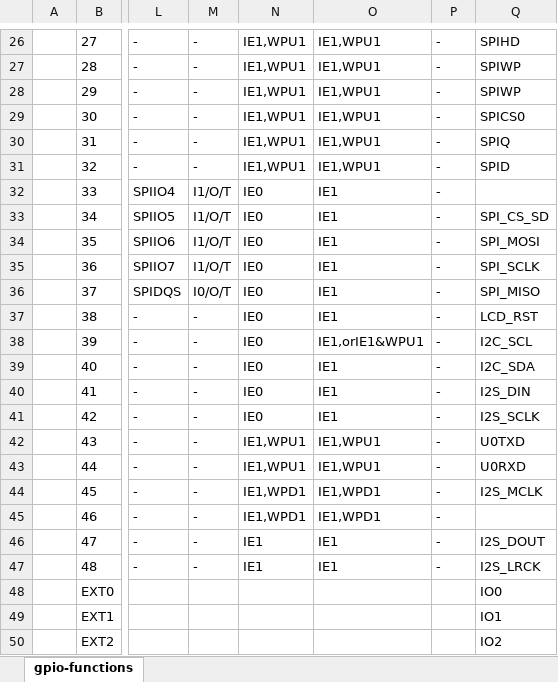
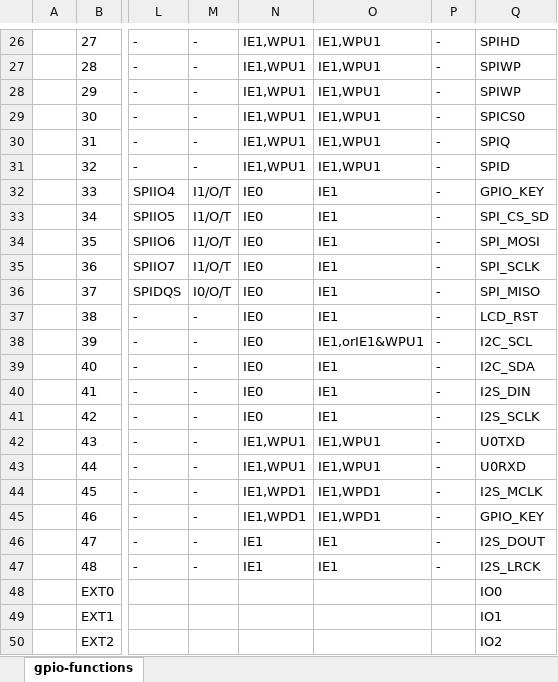
Before and after one commit to akkdong/Cube, an Excel workbook: doc/ESP32-S3-HMI-V3/gpio-functions.xlsx, sheet gpio-functions, drawn as a sheet; only a part is shown, gaps mark what is left out; values as stored, in another font and other column widths than the file's, no borders; the diff names each change by its address in the sheet, - before the commit and + after, or states it on an @@ line.

```diff
--- a/doc/ESP32-S3-HMI-V3/gpio-functions.xlsx (sheet gpio-functions)
+++ b/doc/ESP32-S3-HMI-V3/gpio-functions.xlsx (sheet gpio-functions)
-Q32: (empty)
+Q32: GPIO_KEY
-Q45: (empty)
+Q45: GPIO_KEY
```
Also changed, not shown: 7 other files.
